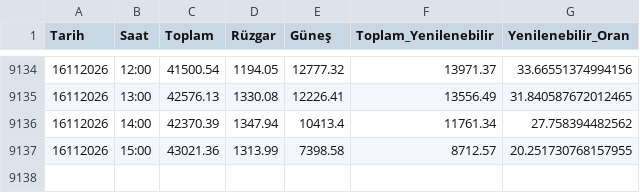
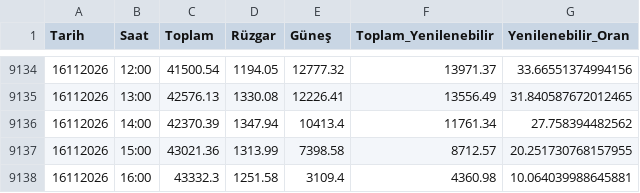
Before and after one commit to emrealtindag/energy-turkiye, a CSV file: data/temiz_epias_uretim.csv, drawn as a sheet; only a part is shown, gaps mark what is left out.

```diff
--- a/data/temiz_epias_uretim.csv
+++ b/data/temiz_epias_uretim.csv
@@ -9137 +9137,2 @@ Tarih,Saat,Toplam,Rüzgar,Güneş,Toplam_Yenilenebilir,Yenilenebilir_Oran
 16112026,15:00,43021.36,1313.99,7398.58,8712.57,20.251730768157955
+16112026,16:00,43332.3,1251.58,3109.4,4360.98,10.064039988645881
```
Also changed, not shown: data/saatlik_profil.csv.
